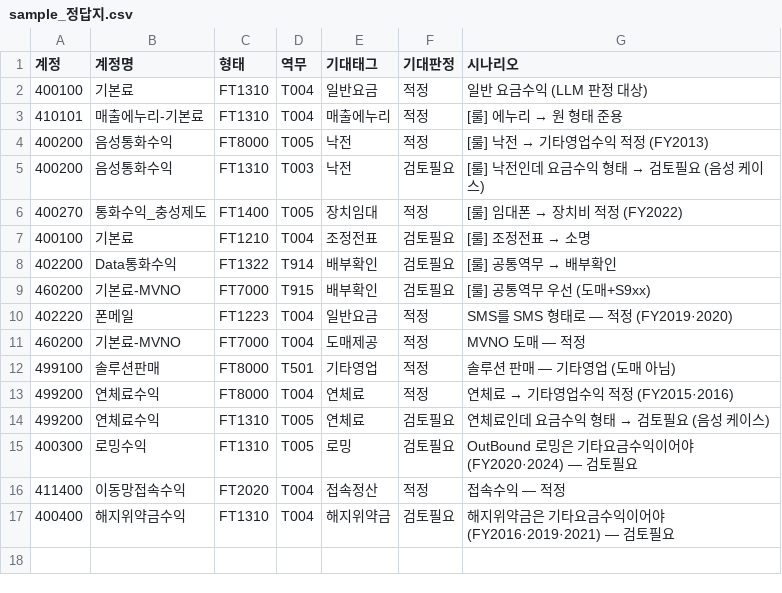
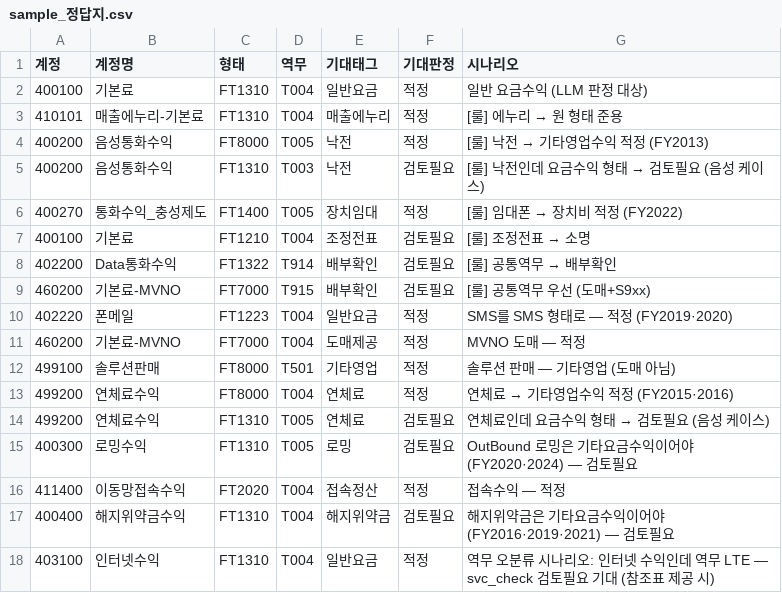
Before and after one commit to min1park/telecom-accounting-guide, a CSV file: indexer/sample_정답지.csv, drawn as a sheet.

```diff
--- a/indexer/sample_정답지.csv
+++ b/indexer/sample_정답지.csv
@@ -17 +17,2 @@
 400400,해지위약금수익,FT1310,T004,해지위약금,검토필요,해지위약금은 기타요금수익이어야 (FY2016·2019·2021) — 검토필요
+403100,인터넷수익,FT1310,T004,일반요금,적정,역무 오분류 시나리오: 인터넷 수익인데 역무 LTE — svc_check 검토필요 기대 (참조표 제공 시)
```
Also changed, not shown: indexer/sample_수익원장.csv, 6 other files.
